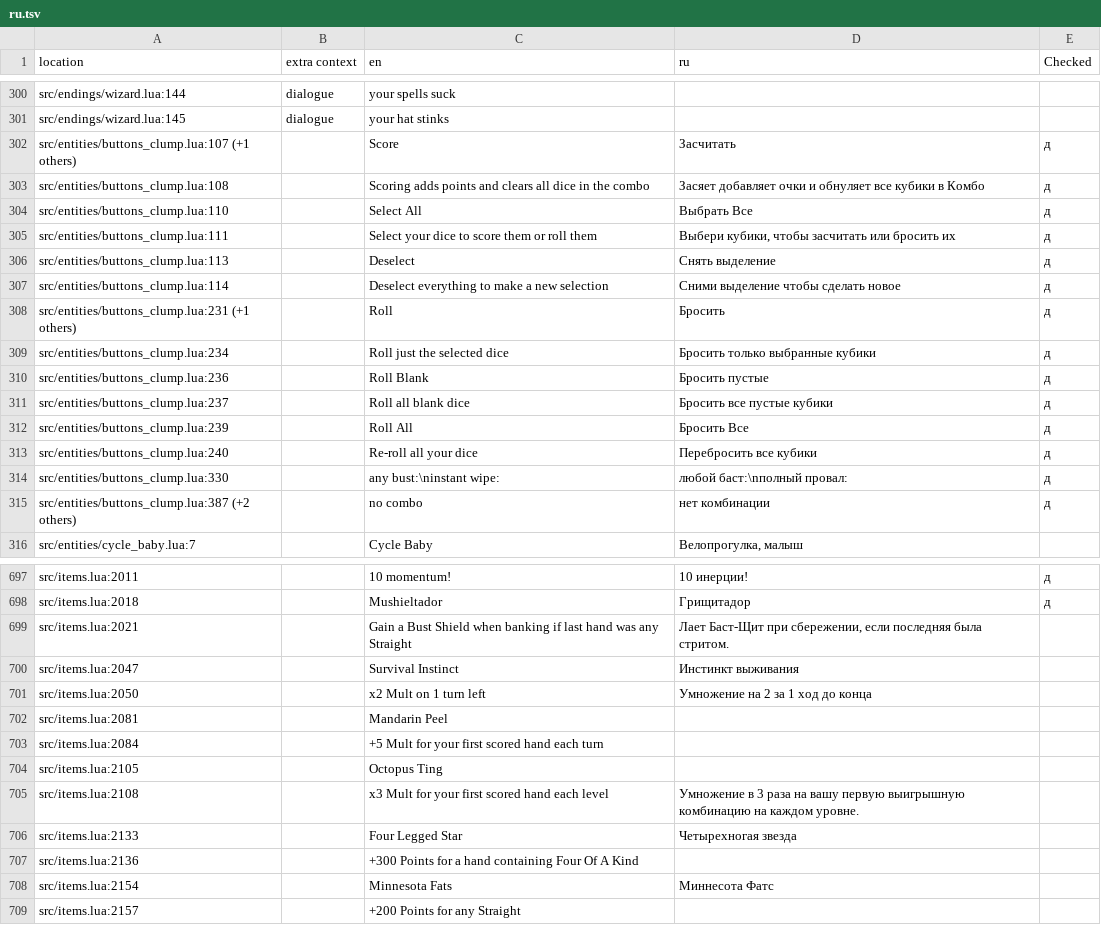
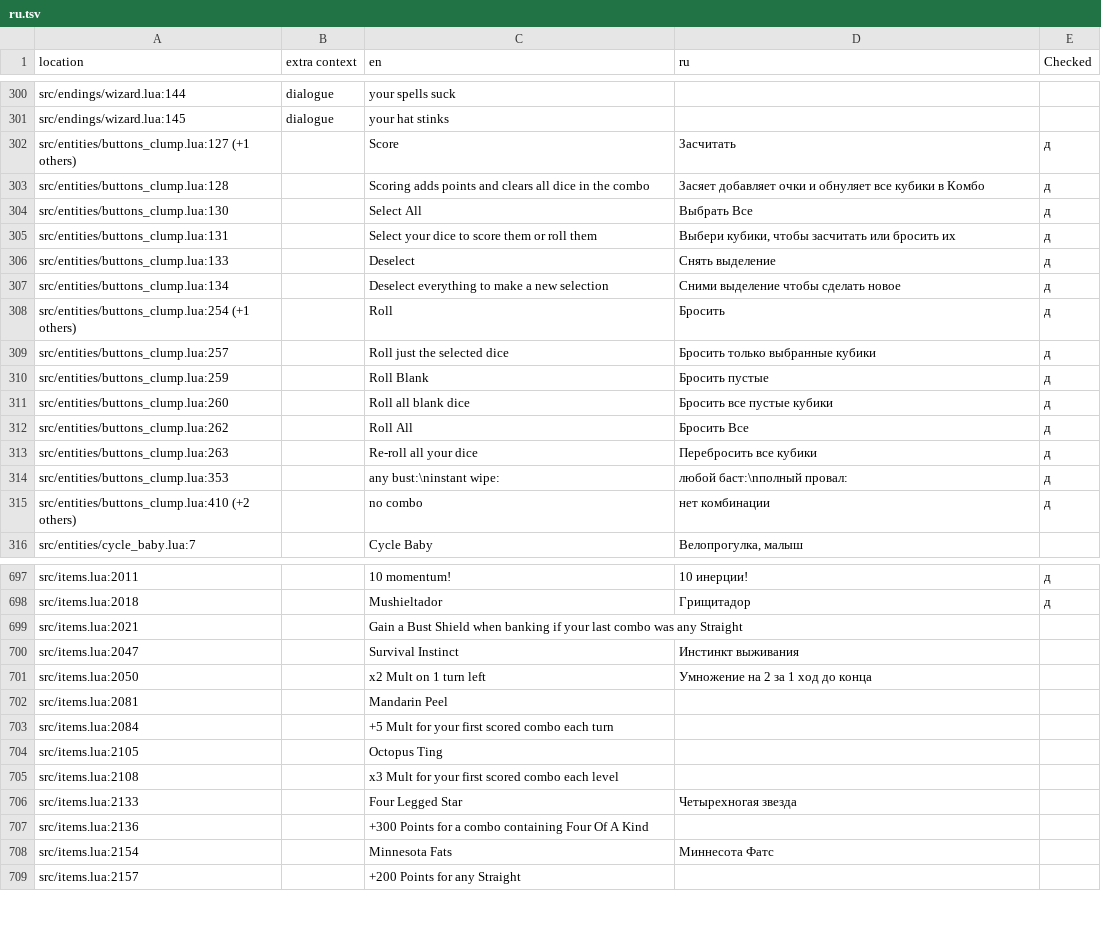
Before and after one commit to 1bardesign/dhne-translation, a TSV file: ru.tsv, drawn as a sheet; only a part is shown, gaps mark what is left out; the diff covers the shown part only.

Commit message:
removed Hand wording and replaced with Combo where possible

```diff
--- a/ru.tsv
+++ b/ru.tsv
@@ -301,16 +301,16 @@ src/endings/wizard.lua:144	dialogue	your spells suck
 src/endings/wizard.lua:145	dialogue	your hat stinks		
-src/entities/buttons_clump.lua:107 (+1 others)		Score	Засчитать	д
-src/entities/buttons_clump.lua:108		Scoring adds points and clears all dice in the combo	Засяет добавляет очки и обнуляет все кубики в Комбо	д
-src/entities/buttons_clump.lua:110		Select All	Выбрать Все	д
-src/entities/buttons_clump.lua:111		Select your dice to score them or roll them	Выбери кубики, чтобы засчитать или бросить их	д
-src/entities/buttons_clump.lua:113		Deselect	Снять выделение	д
-src/entities/buttons_clump.lua:114		Deselect everything to make a new selection	Сними выделение чтобы сделать новое	д
-src/entities/buttons_clump.lua:231 (+1 others)		Roll	Бросить	д
-src/entities/buttons_clump.lua:234		Roll just the selected dice	Бросить только выбранные кубики	д
-src/entities/buttons_clump.lua:236		Roll Blank	Бросить пустые	д
-src/entities/buttons_clump.lua:237		Roll all blank dice	Бросить все пустые кубики	д
-src/entities/buttons_clump.lua:239		Roll All	Бросить Все	д
-src/entities/buttons_clump.lua:240		Re-roll all your dice	Перебросить все кубики	д
-src/entities/buttons_clump.lua:330		any bust:\ninstant wipe:	любой баст:\nполный провал:	д
-src/entities/buttons_clump.lua:387 (+2 others)		no combo	нет комбинации	д
+src/entities/buttons_clump.lua:127 (+1 others)		Score	Засчитать	д
+src/entities/buttons_clump.lua:128		Scoring adds points and clears all dice in the combo	Засяет добавляет очки и обнуляет все кубики в Комбо	д
+src/entities/buttons_clump.lua:130		Select All	Выбрать Все	д
+src/entities/buttons_clump.lua:131		Select your dice to score them or roll them	Выбери кубики, чтобы засчитать или бросить их	д
+src/entities/buttons_clump.lua:133		Deselect	Снять выделение	д
+src/entities/buttons_clump.lua:134		Deselect everything to make a new selection	Сними выделение чтобы сделать новое	д
+src/entities/buttons_clump.lua:254 (+1 others)		Roll	Бросить	д
+src/entities/buttons_clump.lua:257		Roll just the selected dice	Бросить только выбранные кубики	д
+src/entities/buttons_clump.lua:259		Roll Blank	Бросить пустые	д
+src/entities/buttons_clump.lua:260		Roll all blank dice	Бросить все пустые кубики	д
+src/entities/buttons_clump.lua:262		Roll All	Бросить Все	д
+src/entities/buttons_clump.lua:263		Re-roll all your dice	Перебросить все кубики	д
+src/entities/buttons_clump.lua:353		any bust:\ninstant wipe:	любой баст:\nполный провал:	д
+src/entities/buttons_clump.lua:410 (+2 others)		no combo	нет комбинации	д
 src/entities/cycle_baby.lua:7		Cycle Baby	Велопрогулка, малыш	
@@ -698,3 +698,3 @@ src/items.lua:2011		10 momentum!	10 инерции!	д
 src/items.lua:2018		Mushieltador	Грищитадор	д
-src/items.lua:2021		Gain a Bust Shield when banking if last hand was any Straight	Лает Баст-Щит при сбережении, если последняя  была стритом.	
+src/items.lua:2021		Gain a Bust Shield when banking if your last combo was any Straight		
 src/items.lua:2047		Survival Instinct	Инстинкт выживания	
@@ -702,7 +702,7 @@ src/items.lua:2050		x2 Mult on 1 turn left	Умножение на 2 за 1 хо
 src/items.lua:2081		Mandarin Peel		
-src/items.lua:2084		+5 Mult for your first scored hand each turn		
+src/items.lua:2084		+5 Mult for your first scored combo each turn		
 src/items.lua:2105		Octopus Ting		
-src/items.lua:2108		x3 Mult for your first scored hand each level	Умножение в 3 раза на вашу первую выигрышную комбинацию на каждом уровне.	
+src/items.lua:2108		x3 Mult for your first scored combo each level		
 src/items.lua:2133		Four Legged Star	Четырехногая звезда	
-src/items.lua:2136		+300 Points for a hand containing Four Of A Kind		
+src/items.lua:2136		+300 Points for a combo containing Four Of A Kind		
 src/items.lua:2154		Minnesota Fats	Миннесота Фатс	
```
Also changed, not shown: 27 edited cells elsewhere in this file, en.tsv, pl.tsv, 2 other files.
